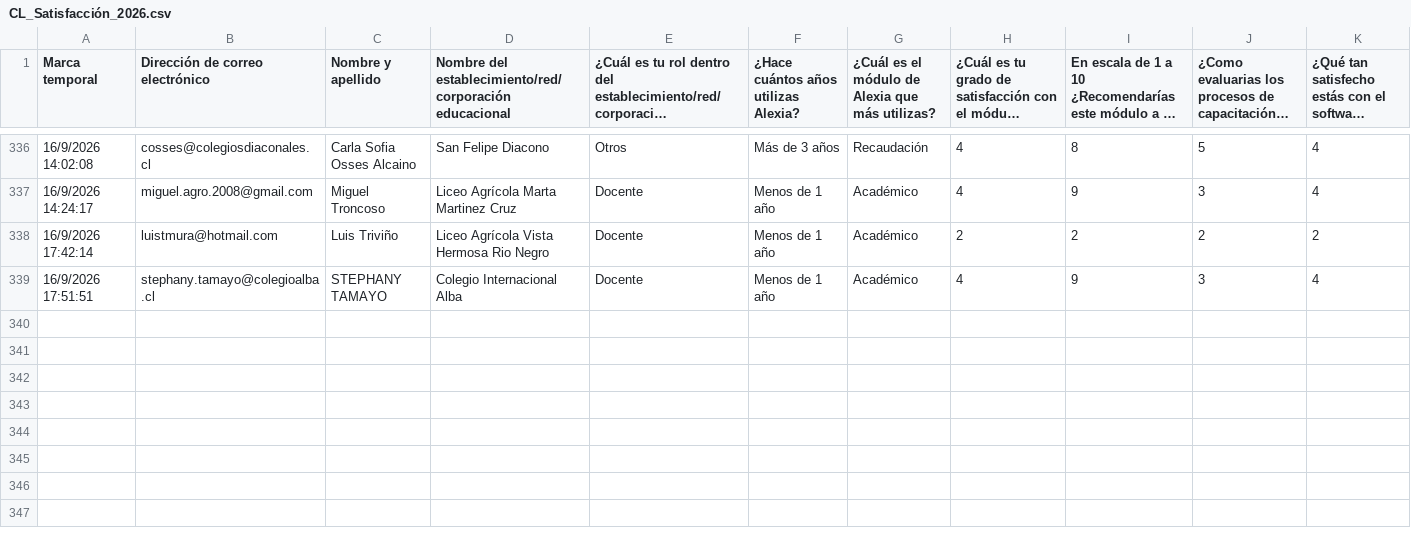
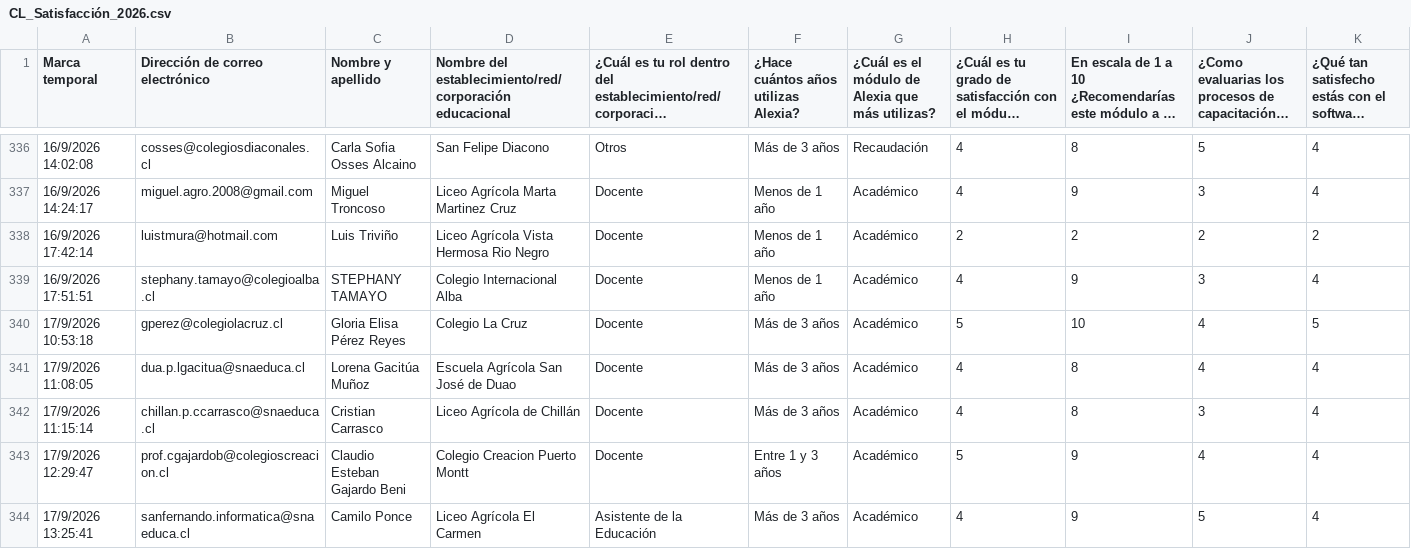
Before and after one commit to juliorod63/DATASETS, a CSV file: CL_Satisfacción_2026.csv, drawn as a sheet; only a part is shown, gaps mark what is left out; long unchanged cells end in …; rows hold the shown columns only; the diff names each change by its address in the sheet, - before the commit and + after, or states it on an @@ line.

Commit message:
Add files via upload

```diff
--- a/CL_Satisfacción_2026.csv
+++ b/CL_Satisfacción_2026.csv
+row 340: 17/9/2026 10:53:18 | gperez@colegiolacruz.cl | Gloria Elisa Pérez Reyes | Colegio La Cruz | Docente | Más de 3 años | Académico | 5 | 10 | 4 | 5
+row 341: 17/9/2026 11:08:05 | dua.p.lgacitua@snaeduca.cl | Lorena Gacitúa Muñoz | Escuela Agrícola San José de Duao | Docente | Más de 3 años | Académico | 4 | 8 | 4 | 4
+row 342: 17/9/2026 11:15:14 | chillan.p.ccarrasco@snaeduca.cl | Cristian Carrasco | Liceo Agrícola de Chillán | Docente | Más de 3 años | Académico | 4 | 8 | 3 | 4
+row 343: 17/9/2026 12:29:47 | prof.cgajardob@colegioscreacion.cl | Claudio Esteban Gajardo Beni | Colegio Creacion Puerto Montt | Docente | Entre 1 y 3 años | Académico | 5 | 9 | 4 | 4
+row 344: 17/9/2026 13:25:41 | sanfernando.informatica@snaeduca.cl | Camilo Ponce | Liceo Agrícola El Carmen | Asistente de la Educación | Más de 3 años | Académico | 4 | 9 | 5 | 4
```
